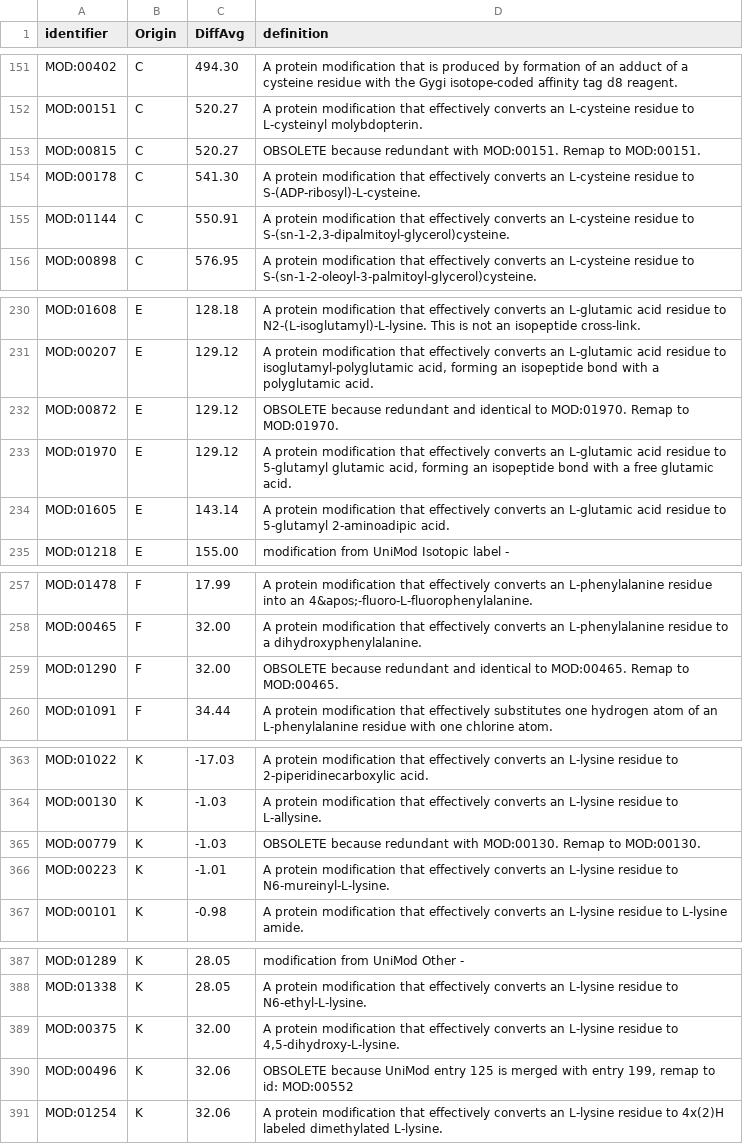
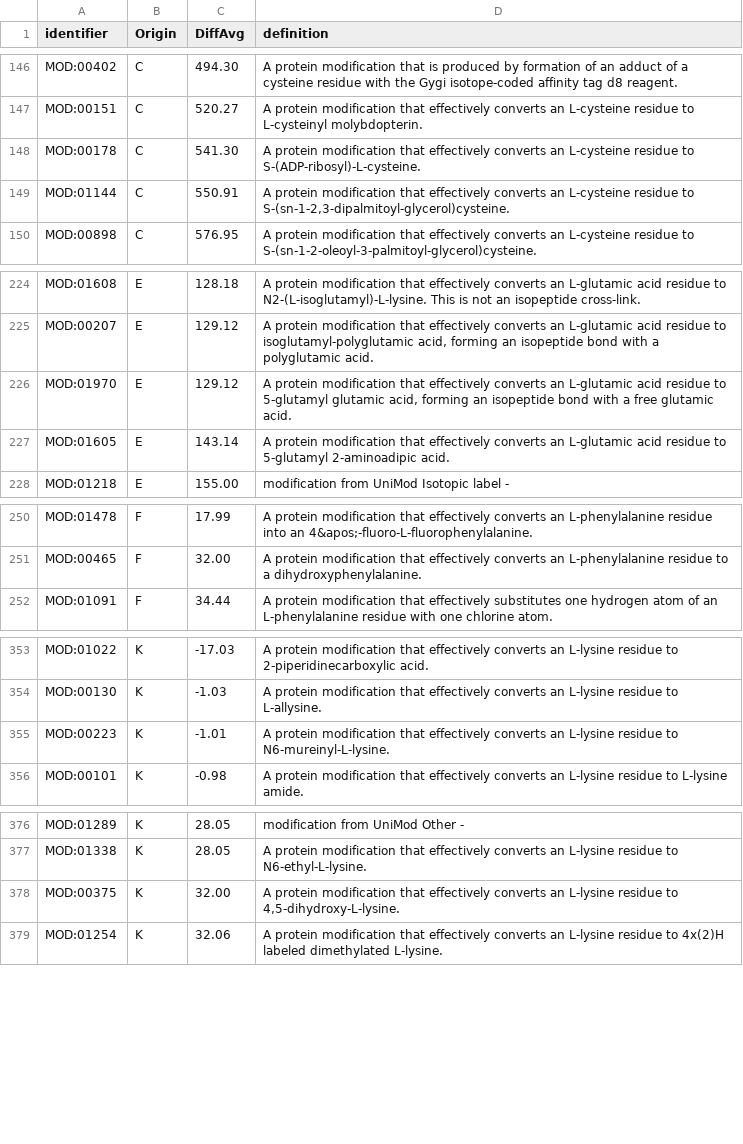
Before and after one commit to uc-bd2k/PLNconverter, a CSV file: src/main/resources/psi-mod/mapping.csv, drawn as a sheet; only a part is shown, gaps mark what is left out; the diff covers the shown part only; the diff names each change by its address in the sheet, - before the commit and + after, or states it on an @@ line.

```diff
--- a/src/main/resources/psi-mod/mapping.csv
+++ b/src/main/resources/psi-mod/mapping.csv
-row 153: MOD:00815 | C | 520.27 | OBSOLETE because redundant with MOD:00151. Remap to MOD:00151.
-row 232: MOD:00872 | E | 129.12 | OBSOLETE because redundant and identical to MOD:01970. Remap to MOD:01970.
-row 259: MOD:01290 | F | 32.00 | OBSOLETE because redundant and identical to MOD:00465. Remap to MOD:00465.
-row 365: MOD:00779 | K | -1.03 | OBSOLETE because redundant with MOD:00130. Remap to MOD:00130.
-row 390: MOD:00496 | K | 32.06 | OBSOLETE because UniMod entry 125 is merged with entry 199, remap to id: MOD:00552
```
Also changed, not shown: 35 removed rows elsewhere in this file, 3 other files.
